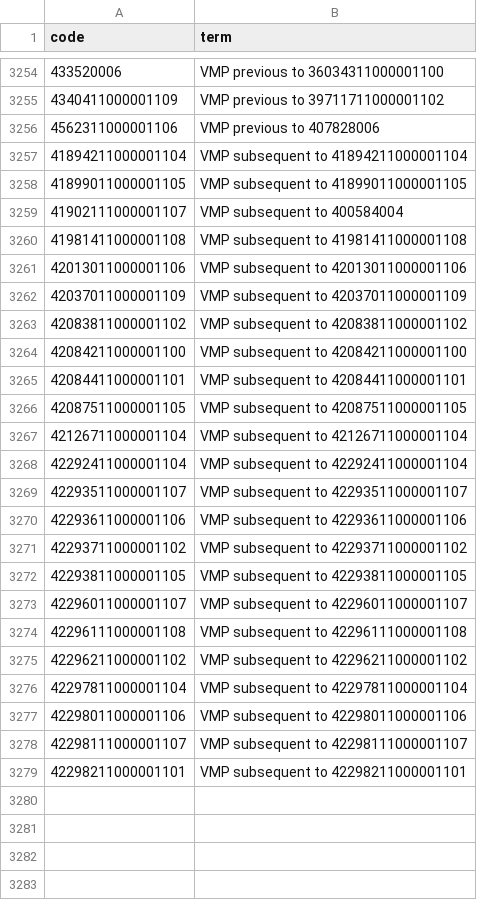
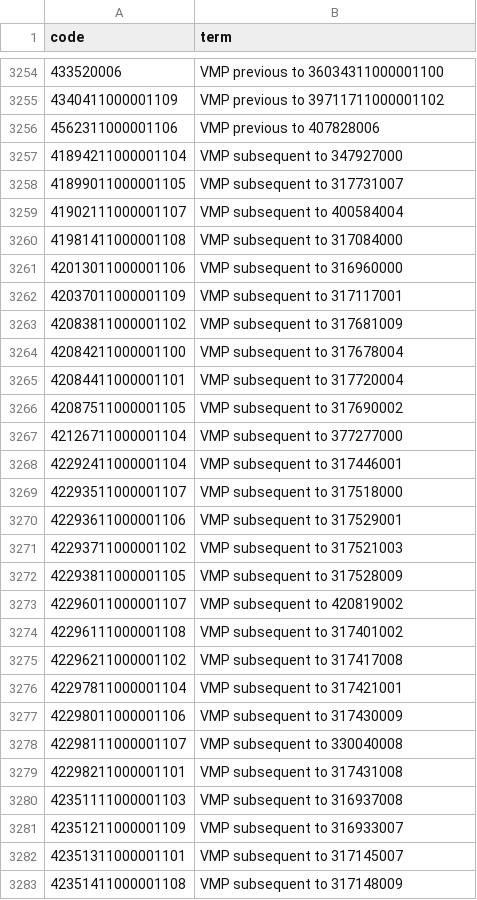
Before and after one commit to liang-yu12/openprompt_health_utilisation, a CSV file: codelists/user-kate-mansfield-bnf-1-gastro-intestinal-system-dmd.csv, drawn as a sheet; only a part is shown, gaps mark what is left out; the diff covers the shown part only.

Commit message:
update drug codelists

```diff
--- a/codelists/user-kate-mansfield-bnf-1-gastro-intestinal-system-dmd.csv
+++ b/codelists/user-kate-mansfield-bnf-1-gastro-intestinal-system-dmd.csv
@@ -3256,24 +3256,28 @@ code,term
 4562311000001106,VMP previous to 407828006
-41894211000001104,VMP subsequent to 41894211000001104
-41899011000001105,VMP subsequent to 41899011000001105
+41894211000001104,VMP subsequent to 347927000
+41899011000001105,VMP subsequent to 317731007
 41902111000001107,VMP subsequent to 400584004
-41981411000001108,VMP subsequent to 41981411000001108
-42013011000001106,VMP subsequent to 42013011000001106
-42037011000001109,VMP subsequent to 42037011000001109
-42083811000001102,VMP subsequent to 42083811000001102
-42084211000001100,VMP subsequent to 42084211000001100
-42084411000001101,VMP subsequent to 42084411000001101
-42087511000001105,VMP subsequent to 42087511000001105
-42126711000001104,VMP subsequent to 42126711000001104
-42292411000001104,VMP subsequent to 42292411000001104
-42293511000001107,VMP subsequent to 42293511000001107
-42293611000001106,VMP subsequent to 42293611000001106
-42293711000001102,VMP subsequent to 42293711000001102
-42293811000001105,VMP subsequent to 42293811000001105
-42296011000001107,VMP subsequent to 42296011000001107
-42296111000001108,VMP subsequent to 42296111000001108
-42296211000001102,VMP subsequent to 42296211000001102
-42297811000001104,VMP subsequent to 42297811000001104
-42298011000001106,VMP subsequent to 42298011000001106
-42298111000001107,VMP subsequent to 42298111000001107
-42298211000001101,VMP subsequent to 42298211000001101
+41981411000001108,VMP subsequent to 317084000
+42013011000001106,VMP subsequent to 316960000
+42037011000001109,VMP subsequent to 317117001
+42083811000001102,VMP subsequent to 317681009
+42084211000001100,VMP subsequent to 317678004
+42084411000001101,VMP subsequent to 317720004
+42087511000001105,VMP subsequent to 317690002
+42126711000001104,VMP subsequent to 377277000
+42292411000001104,VMP subsequent to 317446001
+42293511000001107,VMP subsequent to 317518000
+42293611000001106,VMP subsequent to 317529001
+42293711000001102,VMP subsequent to 317521003
+42293811000001105,VMP subsequent to 317528009
+42296011000001107,VMP subsequent to 420819002
+42296111000001108,VMP subsequent to 317401002
+42296211000001102,VMP subsequent to 317417008
+42297811000001104,VMP subsequent to 317421001
+42298011000001106,VMP subsequent to 317430009
+42298111000001107,VMP subsequent to 330040008
+42298211000001101,VMP subsequent to 317431008
+42351111000001103,VMP subsequent to 316937008
+42351211000001109,VMP subsequent to 316933007
+42351311000001101,VMP subsequent to 317145007
+42351411000001108,VMP subsequent to 317148009
```
Also changed, not shown: 75 added rows elsewhere in this file, codelists/user-kate-mansfield-bnf-13-skin-dmd.csv, codelists/user-kate-mansfield-bnf-2-cardiovascular-system-dmd.csv, 11 other files.
